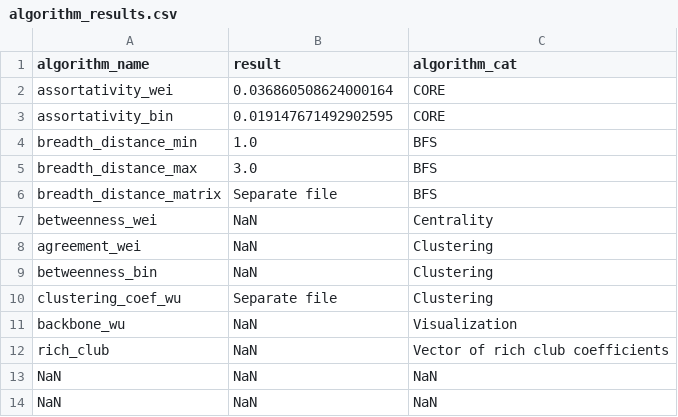
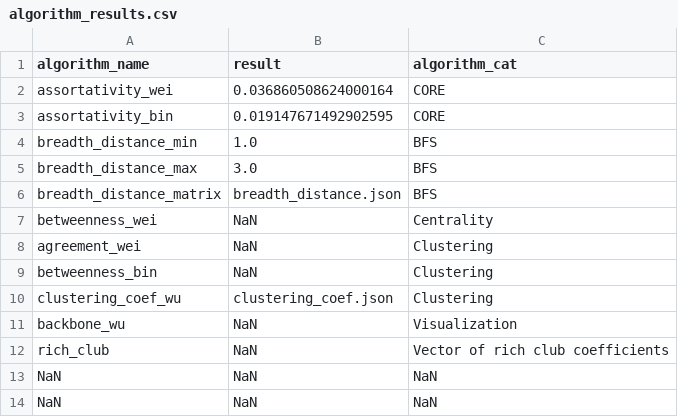
Before and after one commit to AppliedPerceptionLab/VRNConnect, a CSV file: Assets/Resources/algorithm_results.csv, drawn as a sheet.

```diff
--- a/Assets/Resources/algorithm_results.csv
+++ b/Assets/Resources/algorithm_results.csv
@@ -5,3 +5,3 @@ breadth_distance_min,1.0,BFS
 breadth_distance_max,3.0,BFS
-breadth_distance_matrix,Separate file,BFS
+breadth_distance_matrix,breadth_distance.json,BFS
 betweenness_wei,NaN,Centrality
@@ -9,3 +9,3 @@ agreement_wei,NaN,Clustering
 betweenness_bin,NaN,Clustering
-clustering_coef_wu,Separate file,Clustering
+clustering_coef_wu,clustering_coef.json,Clustering
 backbone_wu,NaN,Visualization
```
Also changed, not shown: Assets/Resources/clustering_coef.csv, 9 other files.
